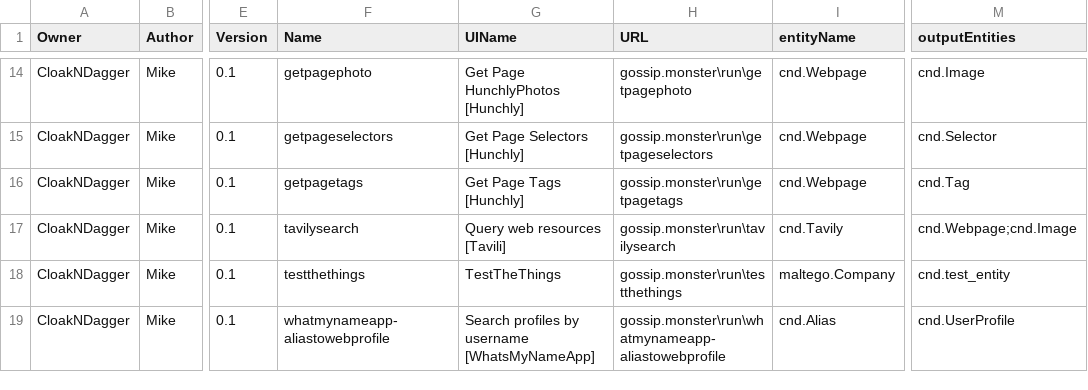
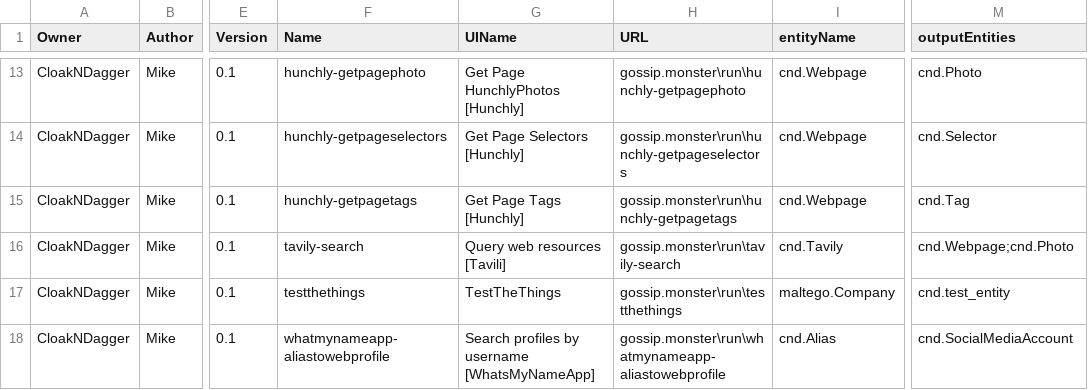
Before and after one commit to czeos/CloakNDagger, a CSV file: transforms.csv, drawn as a sheet; only a part is shown, gaps mark what is left out; addresses are those after the commit; the diff covers the shown part only; the diff names each change by its address in the sheet, - before the commit and + after, or states it on an @@ line.

```diff
--- a/transforms.csv
+++ b/transforms.csv
-F13 (Name): getpagephoto
+F13 (Name): hunchly-getpagephoto
-H13 (URL): gossip.monster\run\getpagephoto
+H13 (URL): gossip.monster\run\hunchly-getpagephoto
-M13 (outputEntities): cnd.Image
+M13 (outputEntities): cnd.Photo
-F14 (Name): getpageselectors
+F14 (Name): hunchly-getpageselectors
-H14 (URL): gossip.monster\run\getpageselectors
+H14 (URL): gossip.monster\run\hunchly-getpageselectors
-F15 (Name): getpagetags
+F15 (Name): hunchly-getpagetags
-H15 (URL): gossip.monster\run\getpagetags
+H15 (URL): gossip.monster\run\hunchly-getpagetags
-F16 (Name): tavilysearch
+F16 (Name): tavily-search
-H16 (URL): gossip.monster\run\tavilysearch
+H16 (URL): gossip.monster\run\tavily-search
-M16 (outputEntities): cnd.Webpage;cnd.Image
+M16 (outputEntities): cnd.Webpage;cnd.Photo
-M18 (outputEntities): cnd.UserProfile
+M18 (outputEntities): cnd.SocialMediaAccount
```
Also changed, not shown: 1 removed row and 29 edited cells elsewhere in this file, 10 other files.
